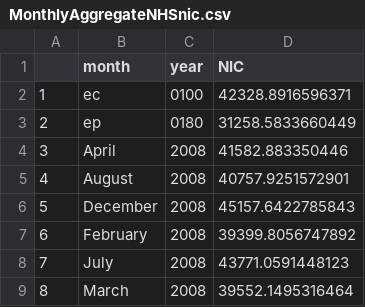
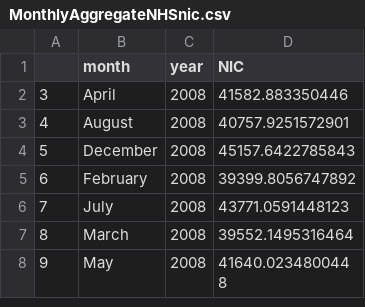
Before and after one commit to HenryWRobinson/HenryWRobinson.github.io, a CSV file: Project/Data/MonthlyAggregateNHSnic.csv, drawn as a sheet; only a part is shown; the shorter side is filled out with more unchanged rows; the diff names each change by its address in the sheet, - before the commit and + after, or states it on an @@ line.

Commit message:
Update MonthlyAggregateNHSnic.csv

```diff
--- a/Project/Data/MonthlyAggregateNHSnic.csv
+++ b/Project/Data/MonthlyAggregateNHSnic.csv
-row 2: 1 | ec | 0100 | 42328.8916596371
-row 3: 2 | ep | 0180 | 31258.5833660449
```
